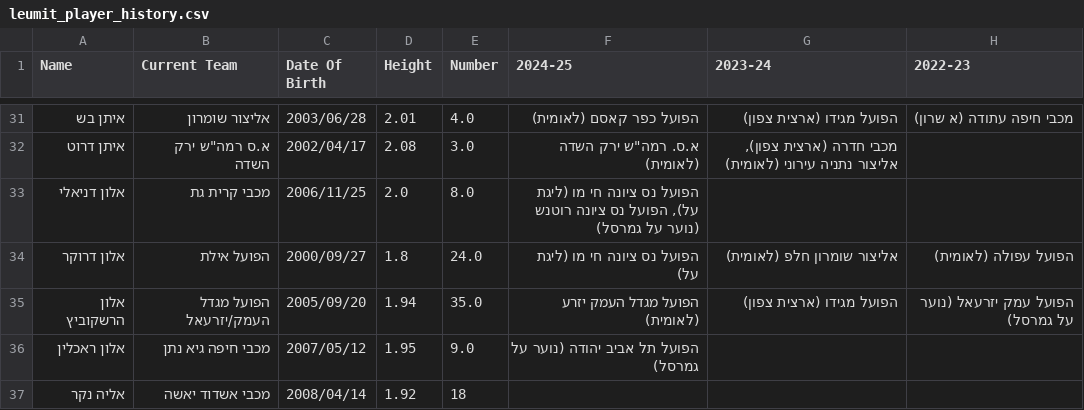
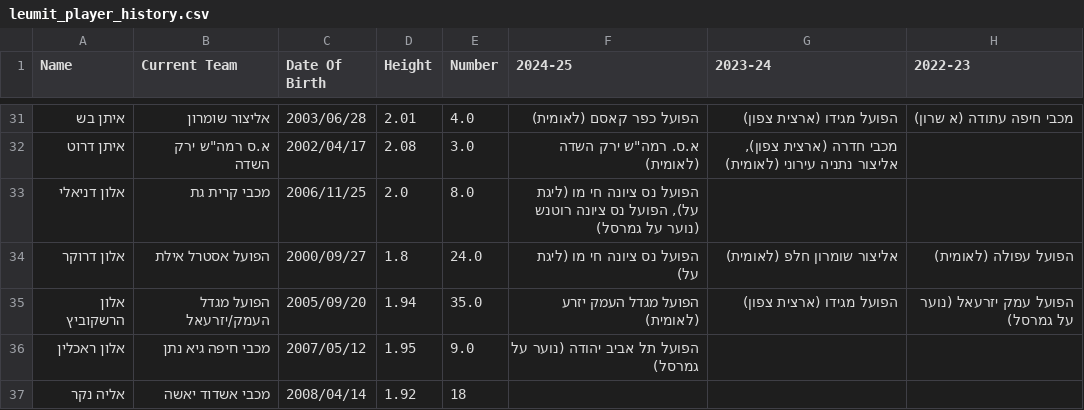
Before and after one commit to navonn3/leumit_db, a CSV file: data/leumit/leumit_player_history.csv, drawn as a sheet; only a part is shown, gaps mark what is left out; the diff covers the shown part only; the diff names each change by its address in the sheet, - before the commit and + after, or states it on an @@ line.

```diff
--- a/data/leumit/leumit_player_history.csv
+++ b/data/leumit/leumit_player_history.csv
-B34 (Current Team): הפועל אילת
+B34 (Current Team): הפועל אסטרל אילת
```
Also changed, not shown: 2 added rows and 29 edited cells elsewhere in this file, data/leumit/leumit_games/game_quarters.csv, data/leumit/leumit_games/game_team_stats.csv, 7 other files.
